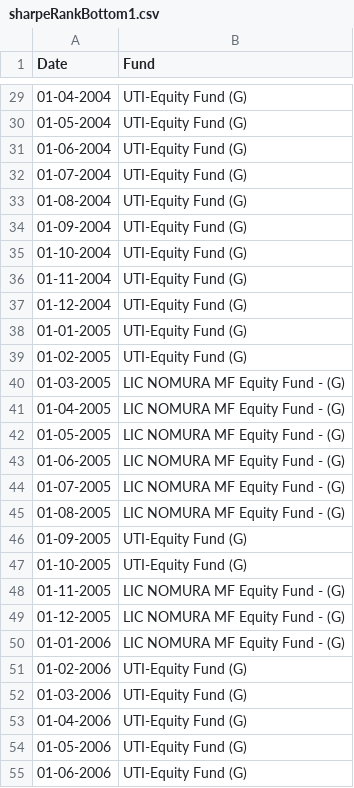
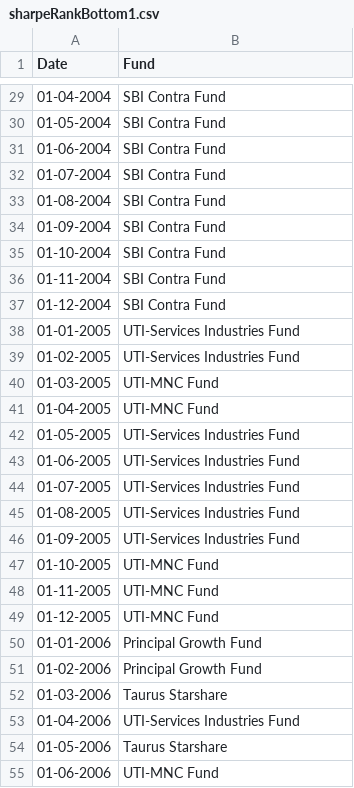
Before and after one commit to justchells/FinProj, a CSV file: V2/data/sharpeRankBottom1.csv, drawn as a sheet; only a part is shown, gaps mark what is left out; the diff covers the shown part only.

```diff
--- a/V2/data/sharpeRankBottom1.csv
+++ b/V2/data/sharpeRankBottom1.csv
@@ -29,27 +29,27 @@ Date,Fund
-01-04-2004,UTI-Equity Fund (G)
-01-05-2004,UTI-Equity Fund (G)
-01-06-2004,UTI-Equity Fund (G)
-01-07-2004,UTI-Equity Fund (G)
-01-08-2004,UTI-Equity Fund (G)
-01-09-2004,UTI-Equity Fund (G)
-01-10-2004,UTI-Equity Fund (G)
-01-11-2004,UTI-Equity Fund (G)
-01-12-2004,UTI-Equity Fund (G)
-01-01-2005,UTI-Equity Fund (G)
-01-02-2005,UTI-Equity Fund (G)
-01-03-2005,LIC NOMURA MF Equity Fund - (G)
-01-04-2005,LIC NOMURA MF Equity Fund - (G)
-01-05-2005,LIC NOMURA MF Equity Fund - (G)
-01-06-2005,LIC NOMURA MF Equity Fund - (G)
-01-07-2005,LIC NOMURA MF Equity Fund - (G)
-01-08-2005,LIC NOMURA MF Equity Fund - (G)
-01-09-2005,UTI-Equity Fund (G)
-01-10-2005,UTI-Equity Fund (G)
-01-11-2005,LIC NOMURA MF Equity Fund - (G)
-01-12-2005,LIC NOMURA MF Equity Fund - (G)
-01-01-2006,LIC NOMURA MF Equity Fund - (G)
-01-02-2006,UTI-Equity Fund (G)
-01-03-2006,UTI-Equity Fund (G)
-01-04-2006,UTI-Equity Fund (G)
-01-05-2006,UTI-Equity Fund (G)
-01-06-2006,UTI-Equity Fund (G)
+01-04-2004,SBI Contra Fund
+01-05-2004,SBI Contra Fund
+01-06-2004,SBI Contra Fund
+01-07-2004,SBI Contra Fund
+01-08-2004,SBI Contra Fund
+01-09-2004,SBI Contra Fund
+01-10-2004,SBI Contra Fund
+01-11-2004,SBI Contra Fund
+01-12-2004,SBI Contra Fund
+01-01-2005,UTI-Services Industries Fund
+01-02-2005,UTI-Services Industries Fund
+01-03-2005,UTI-MNC Fund
+01-04-2005,UTI-MNC Fund
+01-05-2005,UTI-Services Industries Fund
+01-06-2005,UTI-Services Industries Fund
+01-07-2005,UTI-Services Industries Fund
+01-08-2005,UTI-Services Industries Fund
+01-09-2005,UTI-Services Industries Fund
+01-10-2005,UTI-MNC Fund
+01-11-2005,UTI-MNC Fund
+01-12-2005,UTI-MNC Fund
+01-01-2006,Principal Growth Fund
+01-02-2006,Principal Growth Fund
+01-03-2006,Taurus Starshare
+01-04-2006,UTI-Services Industries Fund
+01-05-2006,Taurus Starshare
+01-06-2006,UTI-MNC Fund
```
Also changed, not shown: 117 edited cells elsewhere in this file, V2/data/sharpeData.csv, V2/data/sharpeRankBottom2.csv, 21 other files.
